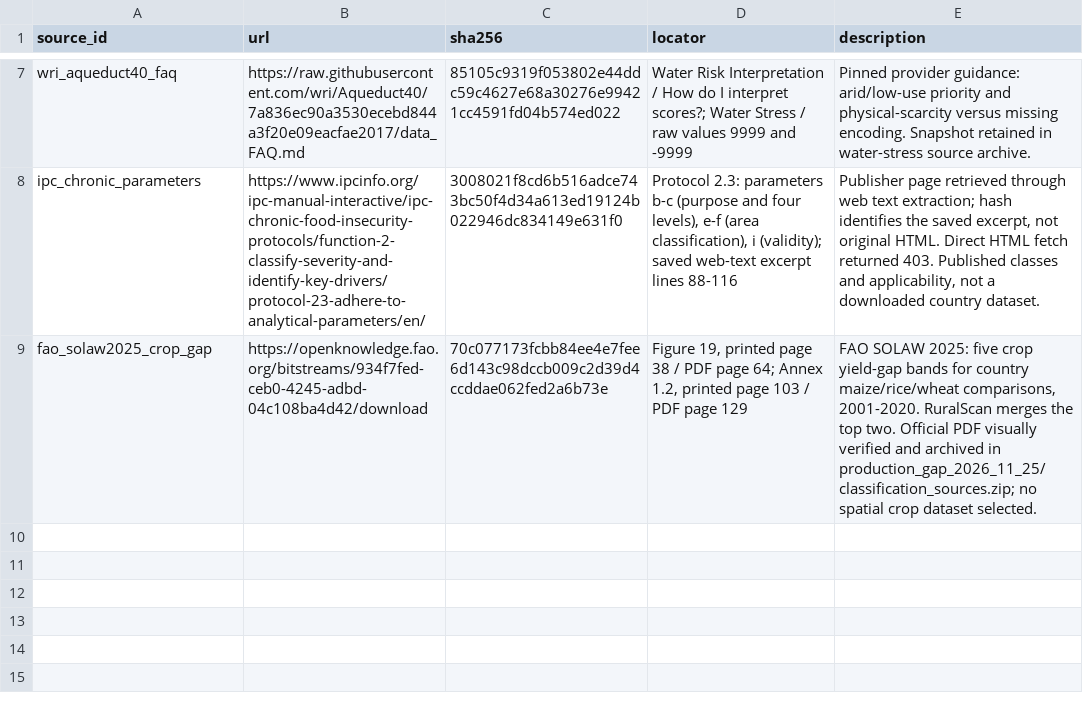
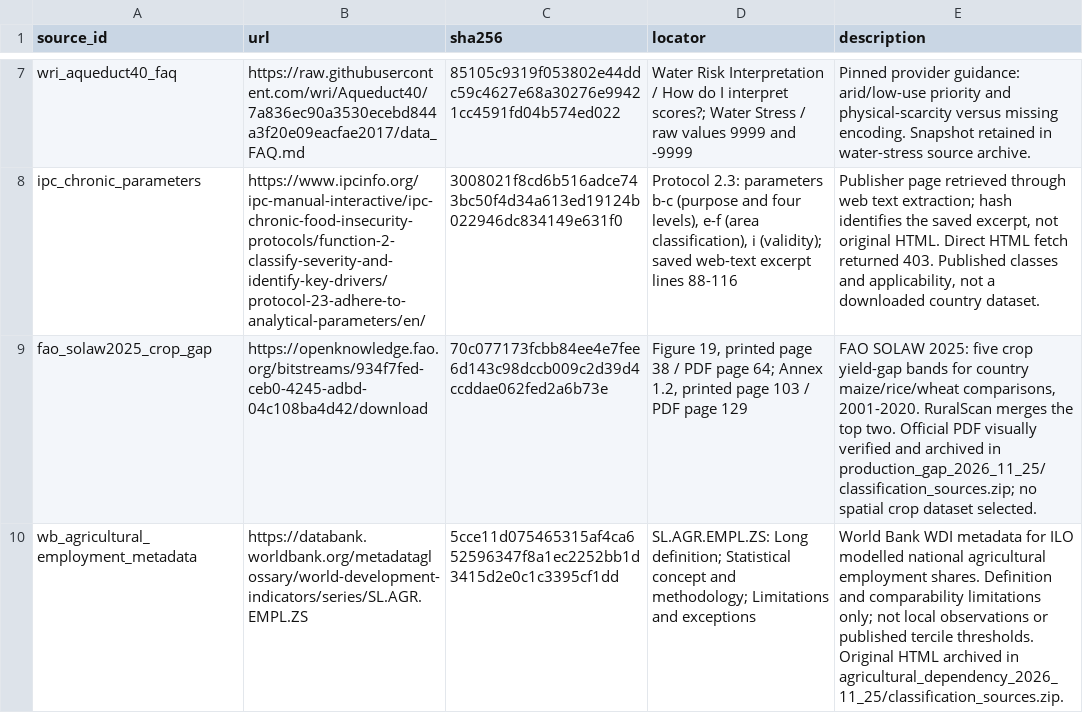
Before and after one commit to RuralScan/method, a CSV file: priority/classifications/sources.csv, drawn as a sheet; only a part is shown, gaps mark what is left out.

```diff
--- a/priority/classifications/sources.csv
+++ b/priority/classifications/sources.csv
@@ -9 +9,2 @@ ipc_chronic_parameters,https://www.ipcinfo.org/ipc-manual-interactive/ipc-chroni
 fao_solaw2025_crop_gap,https://openknowledge.fao.org/bitstreams/934f7fed-ceb0-4245-adbd-04c108ba4d42/download,70c077173fcbb84ee4e7fee6d143c98dccb009c2d39d4ccddae062fed2a6b73e,"Figure 19, printed page 38 / PDF page 64; Annex 1.2, printed page 103 / PDF page 129","FAO SOLAW 2025: five crop yield-gap bands for country maize/rice/wheat comparisons, 2001-2020. RuralScan merges the top two. Official PDF visually verified and archived in production_gap_2026_11_25/classification_sources.zip; no spatial crop dataset selected."
+wb_agricultural_employment_metadata,https://databank.worldbank.org/metadataglossary/world-development-indicators/series/SL.AGR.EMPL.ZS,5cce11d075465315af4ca652596347f8a1ec2252bb1d3415d2e0c1c3395cf1dd,SL.AGR.EMPL.ZS: Long definition; Statistical concept and methodology; Limitations and exceptions,World Bank WDI metadata for ILO modelled national agricultural employment shares. Definition and comparability limitations only; not local observations or published tercile thresholds. Original HTML archived in agricultural_dependency_2026_11_25/classification_sources.zip.
```
Also changed, not shown: priority/T5_classification_refs.csv, priority/classifications/rules.csv, 7 other files.
